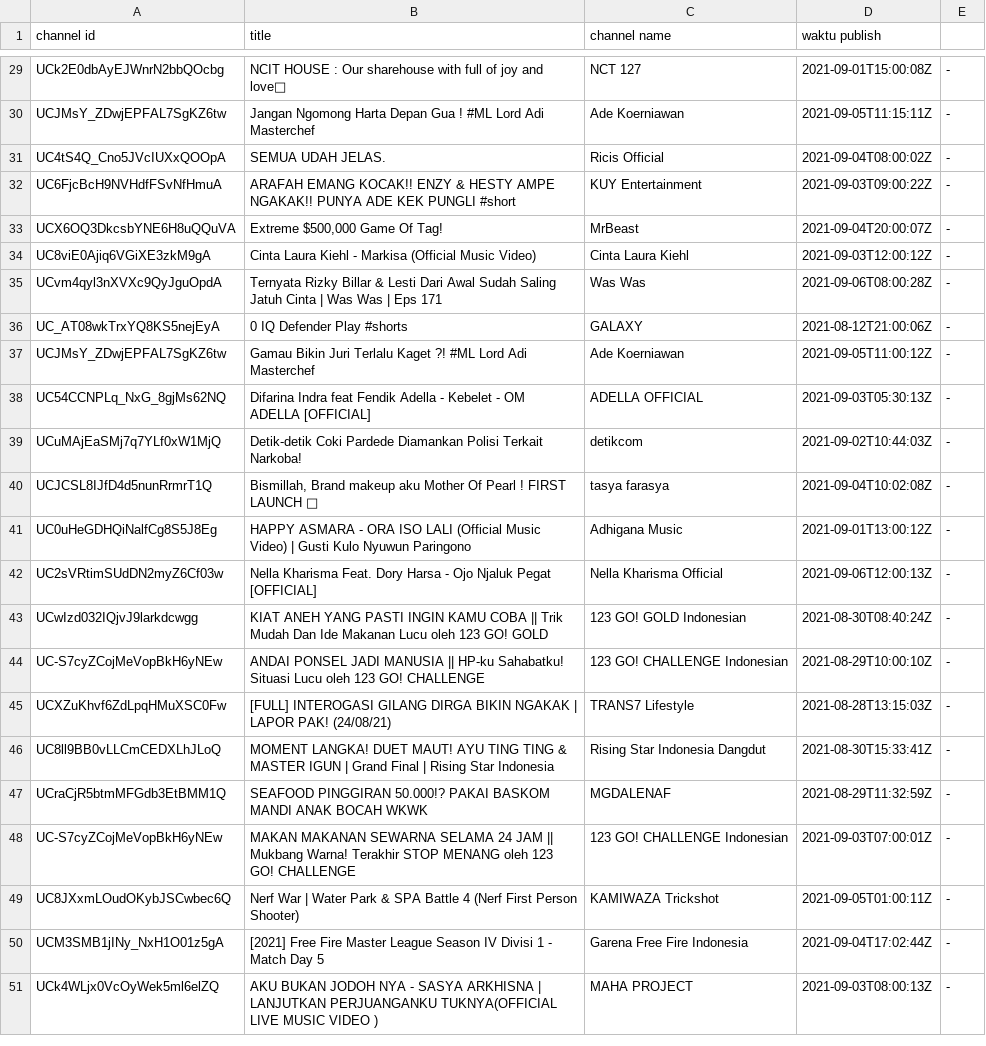
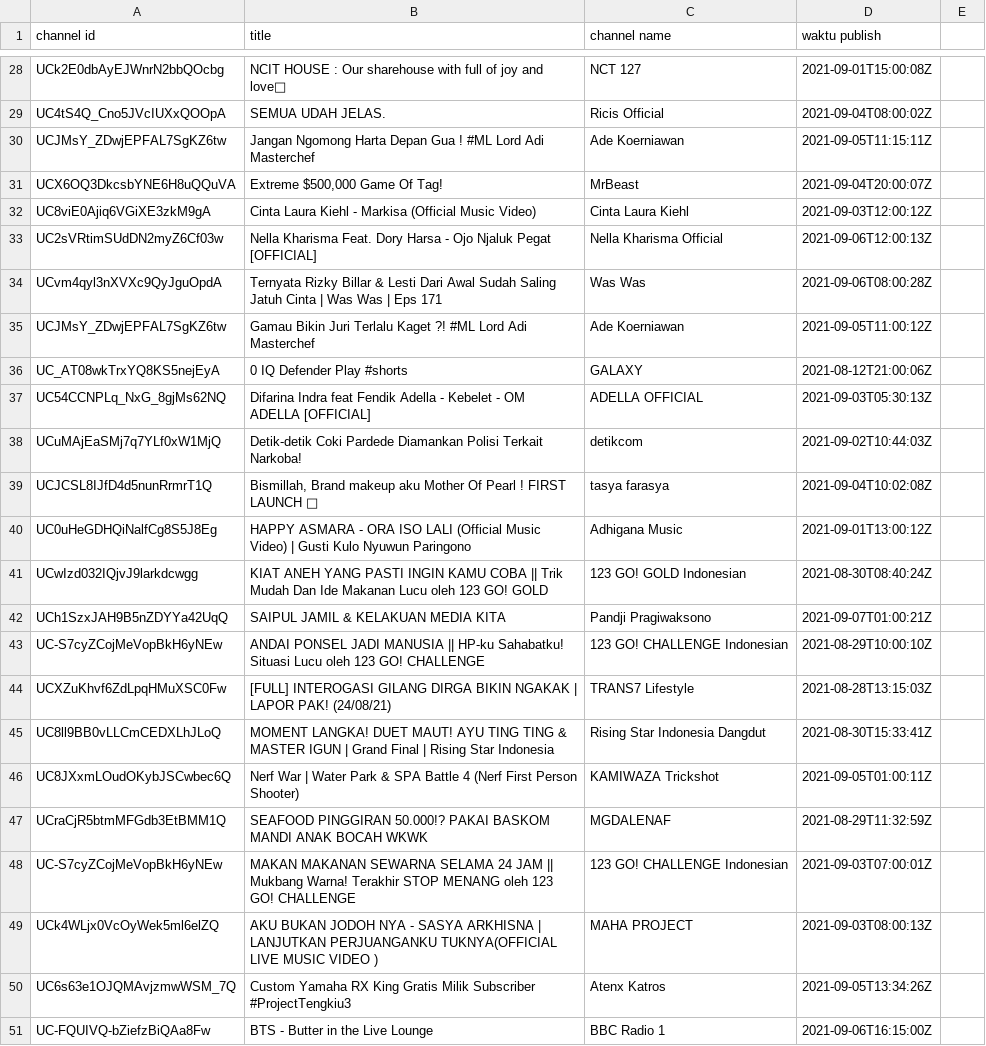
Before and after one commit to isaffathir/scraping-python, a CSV file: result/youtube_trending.csv, drawn as a sheet; only a part is shown, gaps mark what is left out; removed rows and columns are numbered as before the commit, all else as after; the diff covers the shown part only; the diff names each change by its address in the sheet, - before the commit and + after, or states it on an @@ line.

```diff
--- a/result/youtube_trending.csv
+++ b/result/youtube_trending.csv
-E28: -
+E28: (empty)
-row 30: UCJMsY_ZDwjEPFAL7SgKZ6tw | Jangan Ngomong Harta Depan Gua ! #ML Lord Adi Masterchef | Ade Koerniawan | 2021-09-05T11:15:11Z | -
-E29: -
+E29: (empty)
-row 32: UC6FjcBcH9NVHdfFSvNfHmuA | ARAFAH EMANG KOCAK!! ENZY & HESTY AMPE NGAKAK!! PUNYA ADE KEK PUNGLI #short | KUY Entertainment | 2021-09-03T09:00:22Z | -
+row 30: UCJMsY_ZDwjEPFAL7SgKZ6tw | Jangan Ngomong Harta Depan Gua ! #ML Lord Adi Masterchef | Ade Koerniawan | 2021-09-05T11:15:11Z
-E31:E32: -
+E31:E32: (empty)
+row 33: UC2sVRtimSUdDN2myZ6Cf03w | Nella Kharisma Feat. Dory Harsa - Ojo Njaluk Pegat [OFFICIAL] | Nella Kharisma Official | 2021-09-06T12:00:13Z
-E34: -
+E34: (empty)
-row 36: UC_AT08wkTrxYQ8KS5nejEyA | 0 IQ Defender Play #shorts | GALAXY | 2021-08-12T21:00:06Z | -
-E35: -
+E35: (empty)
+row 36: UC_AT08wkTrxYQ8KS5nejEyA | 0 IQ Defender Play #shorts | GALAXY | 2021-08-12T21:00:06Z
-E37:E40: -
+E37:E40: (empty)
-row 42: UC2sVRtimSUdDN2myZ6Cf03w | Nella Kharisma Feat. Dory Harsa - Ojo Njaluk Pegat [OFFICIAL] | Nella Kharisma Official | 2021-09-06T12:00:13Z | -
-E41: -
+E41: (empty)
+row 42: UCh1SzxJAH9B5nZDYYa42UqQ | SAIPUL JAMIL & KELAKUAN MEDIA KITA | Pandji Pragiwaksono | 2021-09-07T01:00:21Z
-E43:E45: -
+E43:E45: (empty)
+row 46: UC8JXxmLOudOKybJSCwbec6Q | Nerf War | Water Park & SPA Battle 4 (Nerf First Person Shooter) | KAMIWAZA Trickshot | 2021-09-05T01:00:11Z
-E47:E48: -
+E47:E48: (empty)
-row 49: UC8JXxmLOudOKybJSCwbec6Q | Nerf War | Water Park & SPA Battle 4 (Nerf First Person Shooter) | KAMIWAZA Trickshot | 2021-09-05T01:00:11Z | -
-row 50: UCM3SMB1jINy_NxH1O01z5gA | [2021] Free Fire Master League Season IV Divisi 1 - Match Day 5 | Garena Free Fire Indonesia | 2021-09-04T17:02:44Z | -
-E49: -
+E49: (empty)
+row 50: UC6s63e1OJQMAvjzmwWSM_7Q | Custom Yamaha RX King Gratis Milik Subscriber #ProjectTengkiu3 | Atenx Katros | 2021-09-05T13:34:26Z
+row 51: UC-FQUIVQ-bZiefzBiQAa8Fw | BTS - Butter in the Live Lounge | BBC Radio 1 | 2021-09-06T16:15:00Z
```
Also changed, not shown: 3 added rows, 4 removed rows and 23 edited cells elsewhere in this file, 2 other files.
